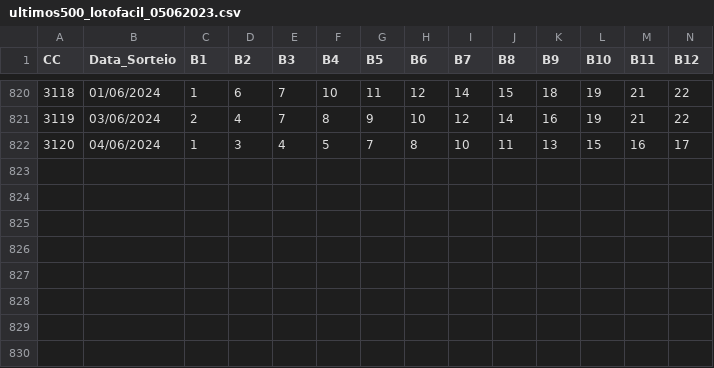
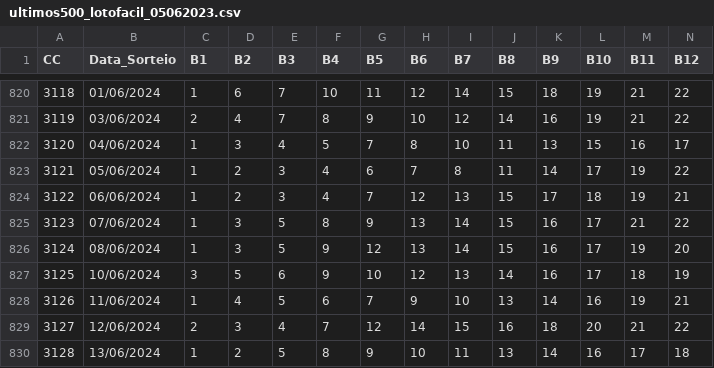
Before and after one commit to cesarac666/loterias, a CSV file: ultimos500_lotofacil_05062023.csv, drawn as a sheet; only a part is shown, gaps mark what is left out; rows hold the shown columns only; the diff names each change by its address in the sheet, - before the commit and + after, or states it on an @@ line.

Commit message:
Update 3128

```diff
--- a/ultimos500_lotofacil_05062023.csv
+++ b/ultimos500_lotofacil_05062023.csv
+row 823: 3121 | 05/06/2024 | 1 | 2 | 3 | 4 | 6 | 7 | 8 | 11 | 14 | 17 | 19 | 22
+row 824: 3122 | 06/06/2024 | 1 | 2 | 3 | 4 | 7 | 12 | 13 | 15 | 17 | 18 | 19 | 21
+row 825: 3123 | 07/06/2024 | 1 | 3 | 5 | 8 | 9 | 13 | 14 | 15 | 16 | 17 | 21 | 22
+row 826: 3124 | 08/06/2024 | 1 | 3 | 5 | 9 | 12 | 13 | 14 | 15 | 16 | 17 | 19 | 20
+row 827: 3125 | 10/06/2024 | 3 | 5 | 6 | 9 | 10 | 12 | 13 | 14 | 16 | 17 | 18 | 19
+row 828: 3126 | 11/06/2024 | 1 | 4 | 5 | 6 | 7 | 9 | 10 | 13 | 14 | 16 | 19 | 21
+row 829: 3127 | 12/06/2024 | 2 | 3 | 4 | 7 | 12 | 14 | 15 | 16 | 18 | 20 | 21 | 22
+row 830: 3128 | 13/06/2024 | 1 | 2 | 5 | 8 | 9 | 10 | 11 | 13 | 14 | 16 | 17 | 18
```
